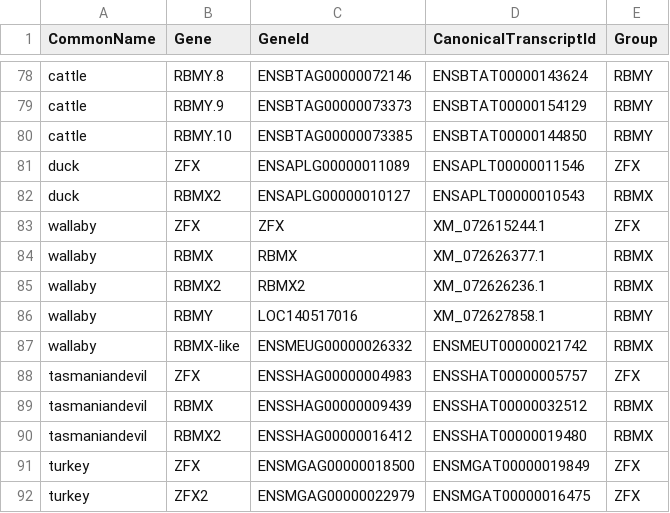
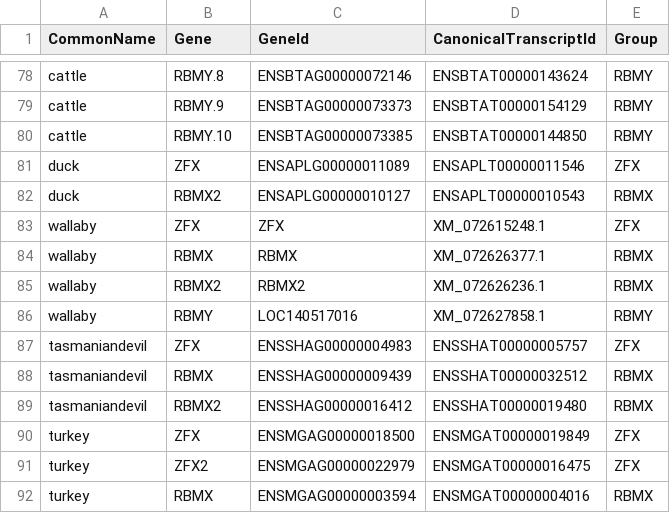
Before and after one commit to bmskinner/zfy_splicing, a CSV file: metadata/gene_ids.csv, drawn as a sheet; only a part is shown, gaps mark what is left out; the shorter side is filled out with more unchanged rows.

Commit message:
Fix issue with new gene ids

```diff
--- a/metadata/gene_ids.csv
+++ b/metadata/gene_ids.csv
@@ -82,3 +82,3 @@ duck,ZFX,ENSAPLG00000011089,ENSAPLT00000011546,ZFX
 duck,RBMX2,ENSAPLG00000010127,ENSAPLT00000010543,RBMX
-wallaby,ZFX,ZFX,XM_072615244.1,ZFX
+wallaby,ZFX,ZFX,XM_072615248.1,ZFX
 wallaby,RBMX,RBMX,XM_072626377.1,RBMX
@@ -86,3 +86,2 @@ wallaby,RBMX2,RBMX2,XM_072626236.1,RBMX
 wallaby,RBMY,LOC140517016,XM_072627858.1,RBMY
-wallaby,RBMX-like,ENSMEUG00000026332,ENSMEUT00000021742,RBMX
 tasmaniandevil,ZFX,ENSSHAG00000004983,ENSSHAT00000005757,ZFX
```
